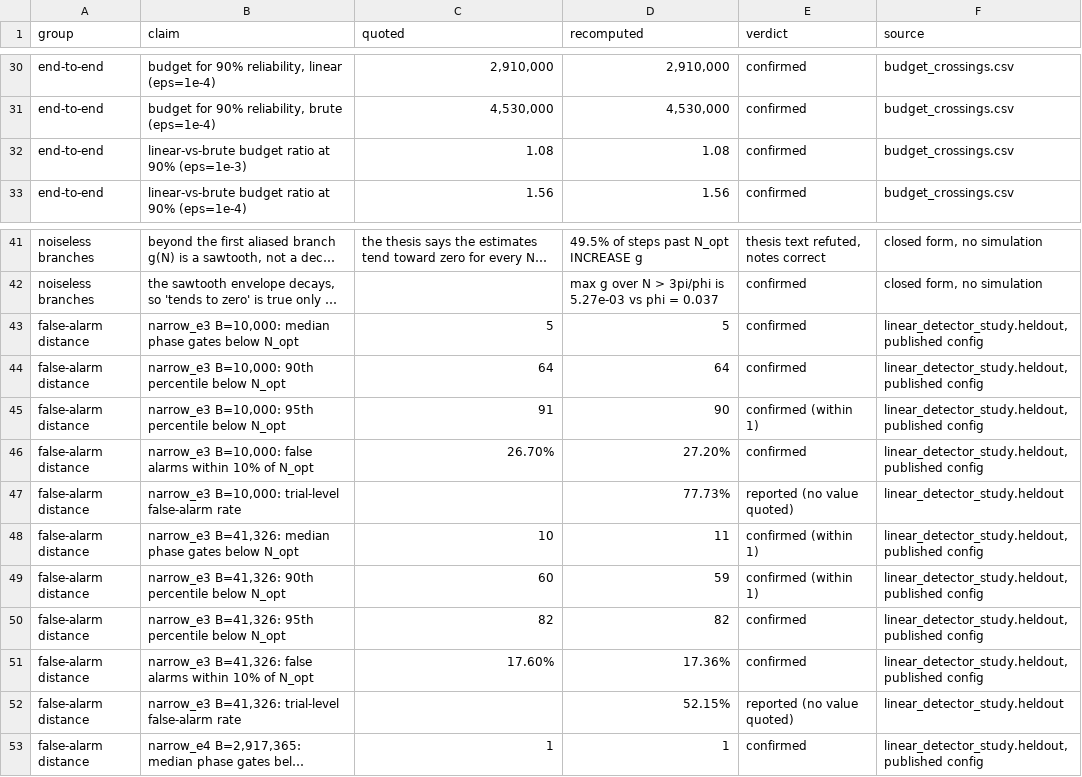
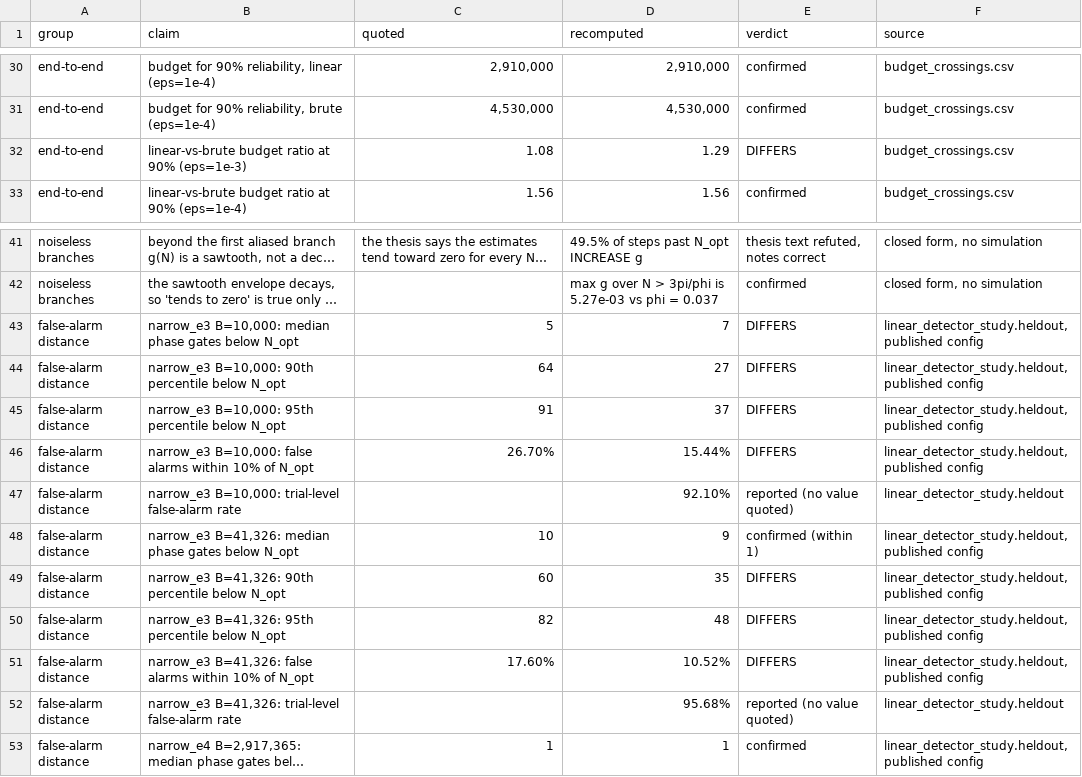
Before and after one commit to tsteindl/ba_thesis_sim, a CSV file: results/linear_search_claims.csv, drawn as a sheet; only a part is shown, gaps mark what is left out; long unchanged cells end in …; the diff covers the shown part only; the diff names each change by its address in the sheet, - before the commit and + after, or states it on an @@ line.

```diff
--- a/results/linear_search_claims.csv
+++ b/results/linear_search_claims.csv
-D32 (recomputed): 1.08
+D32 (recomputed): 1.29
-E32 (verdict): confirmed
+E32 (verdict): DIFFERS
-D43 (recomputed): 5
+D43 (recomputed): 7
-E43:E44 (verdict): confirmed
+E43:E44 (verdict): DIFFERS
-D44 (recomputed): 64
+D44 (recomputed): 27
-D45 (recomputed): 90
+D45 (recomputed): 37
-E45 (verdict): confirmed (within 1)
+E45 (verdict): DIFFERS
-D46 (recomputed): 27.20%
+D46 (recomputed): 15.44%
-E46 (verdict): confirmed
+E46 (verdict): DIFFERS
-D47 (recomputed): 77.73%
+D47 (recomputed): 92.10%
-D48 (recomputed): 11
+D48 (recomputed): 9
-D49 (recomputed): 59
+D49 (recomputed): 35
-E49 (verdict): confirmed (within 1)
+E49 (verdict): DIFFERS
-D50 (recomputed): 82
+D50 (recomputed): 48
-E50:E51 (verdict): confirmed
+E50:E51 (verdict): DIFFERS
-D51 (recomputed): 17.36%
+D51 (recomputed): 10.52%
-D52 (recomputed): 52.15%
+D52 (recomputed): 95.68%
```
Also changed, not shown: 30 edited cells elsewhere in this file, 1 other file.
